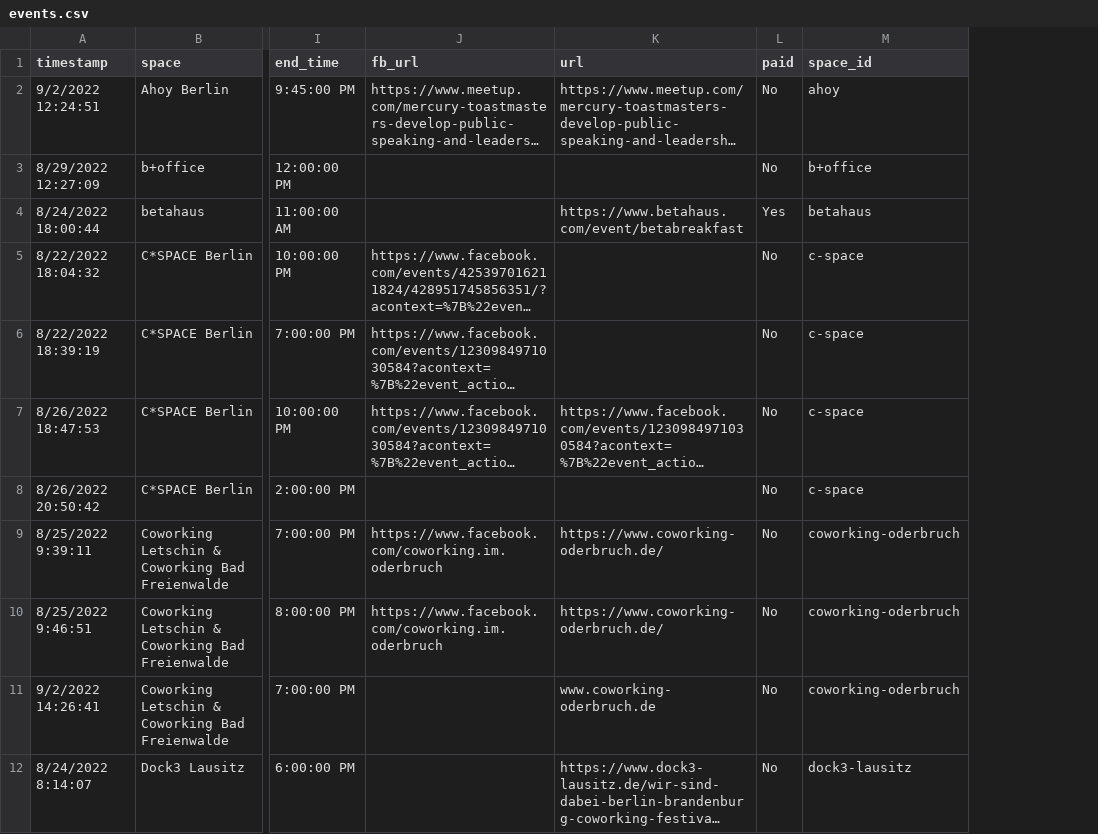
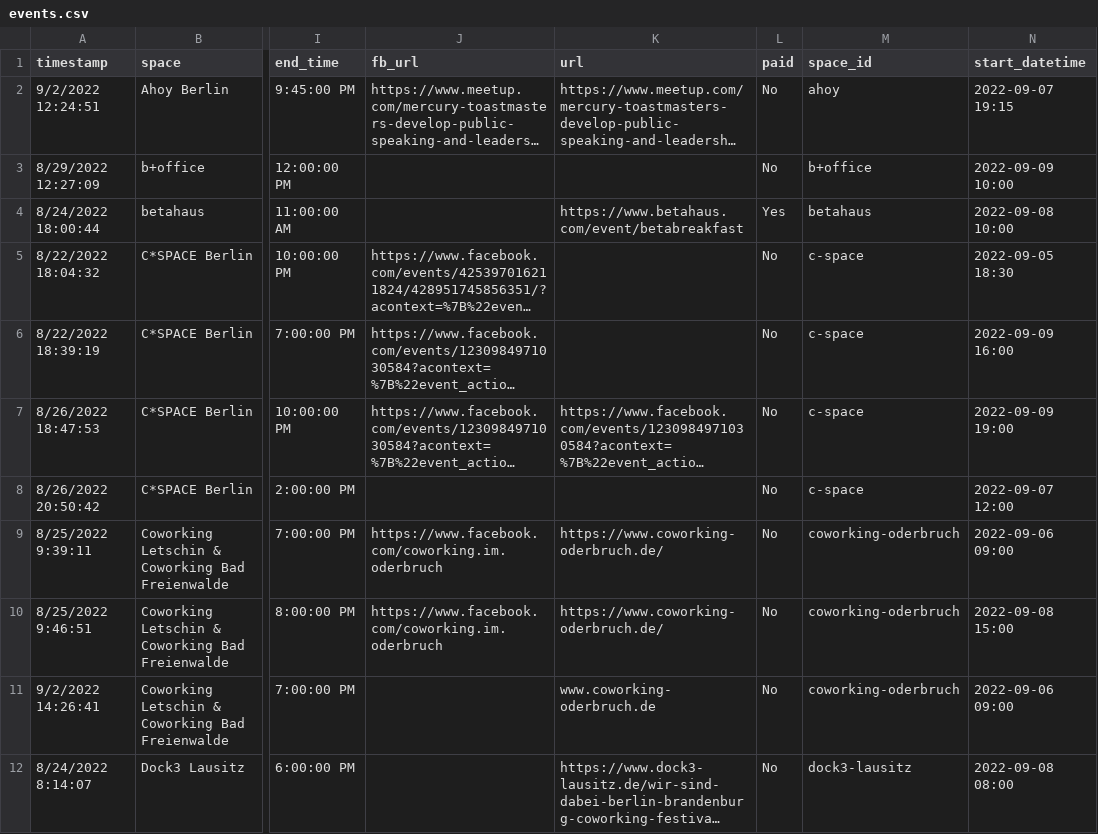
Before and after one commit to berlincoworking/coworkingfestival.github.io, a CSV file: _data/events.csv, drawn as a sheet; only a part is shown, gaps mark what is left out; long unchanged cells end in …; the diff names each change by its address in the sheet, - before the commit and + after, or states it on an @@ line.

Commit message:
roll back and just update the events.csv (#71)

```diff
--- a/_data/events.csv
+++ b/_data/events.csv
+column N (start_datetime), rows 2-12: 2022-09-07 19:15 | 2022-09-09 10:00 | 2022-09-08 10:00 | 2022-09-05 18:30 | 2022-09-09 16:00 | 2022-09-09 19:00 | 2022-09-07 12:00 | 2022-09-06 09:00 | 2022-09-08 15:00 | 2022-09-06 09:00 | 2022-09-08 08:00
```
Also changed, not shown: 4 other files.
